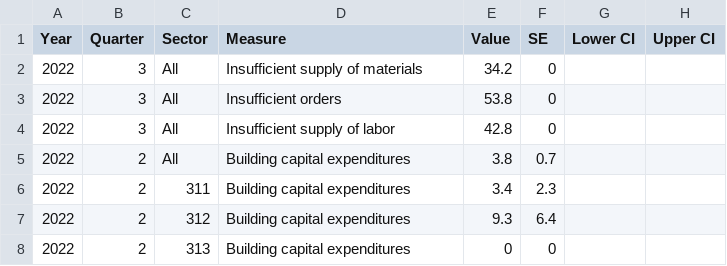
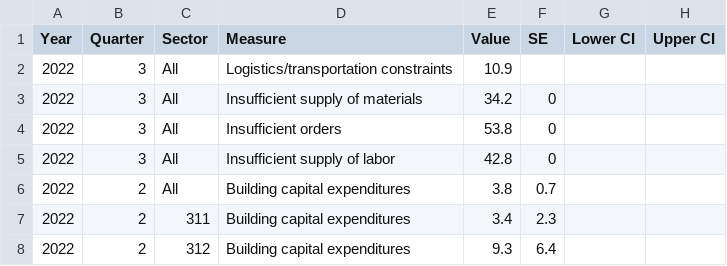
Before and after one commit to Miles-byte/Apricitas, a CSV file: Are Supply Chains Healing/Compiled_QSPC.csv, drawn as a sheet; only a part is shown; the shorter side is filled out with more unchanged rows; the diff names each change by its address in the sheet, - before the commit and + after, or states it on an @@ line.

Commit message:
Updating QSPC data

```diff
--- a/Are Supply Chains Healing/Compiled_QSPC.csv
+++ b/Are Supply Chains Healing/Compiled_QSPC.csv
+row 2: 2022 | 3 | All | Logistics/transportation constraints | 10.9
```
Also changed, not shown: 1 other file.
